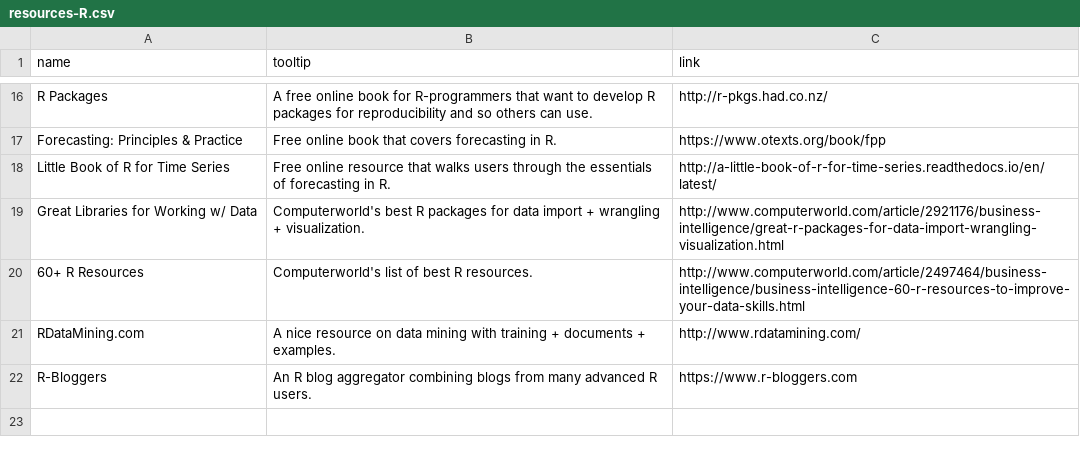
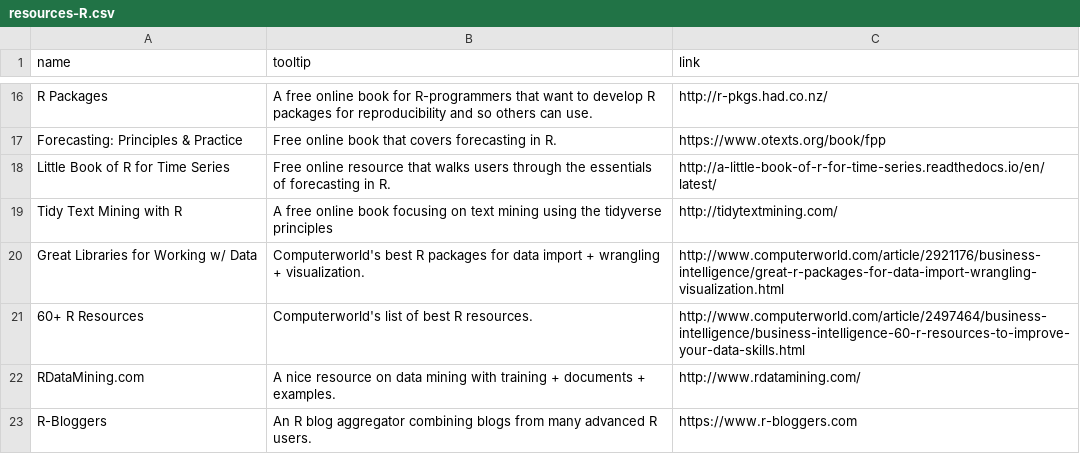
Before and after one commit to mdancho84/mdancho84.github.io, a CSV file: _data/resources-R.csv, drawn as a sheet; only a part is shown, gaps mark what is left out; the diff names each change by its address in the sheet, - before the commit and + after, or states it on an @@ line.

Commit message:
minor: update R resources

```diff
--- a/_data/resources-R.csv
+++ b/_data/resources-R.csv
+row 19: Tidy Text Mining with R | A free online book focusing on text mining using the tidyverse principles | http://tidytextmining.com/
```
